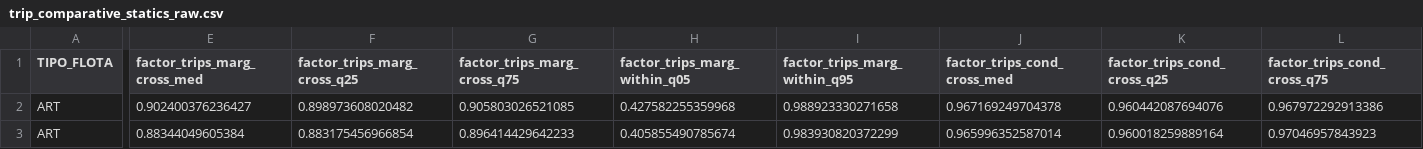
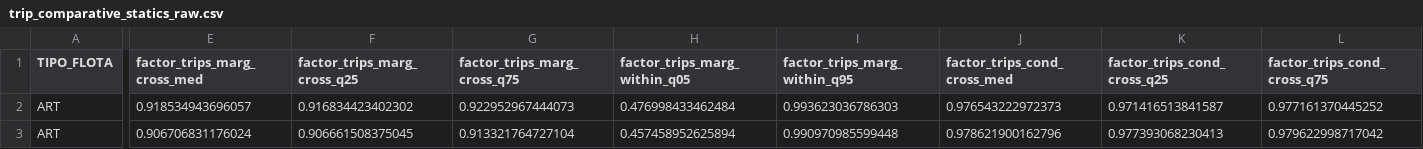
Before and after one commit to fquezadae/Impact-of-Environmental-Variability-on-Harvest, a CSV file: tables/trip_comparative_statics_raw.csv, drawn as a sheet; only a part is shown, gaps mark what is left out; the diff covers the shown part only; the diff names each change by its address in the sheet, - before the commit and + after, or states it on an @@ line.

```diff
--- a/tables/trip_comparative_statics_raw.csv
+++ b/tables/trip_comparative_statics_raw.csv
-E2 (factor_trips_marg_cross_med): 0.902400376236427
+E2 (factor_trips_marg_cross_med): 0.918534943696057
-F2 (factor_trips_marg_cross_q25): 0.898973608020482
+F2 (factor_trips_marg_cross_q25): 0.916834423402302
-G2 (factor_trips_marg_cross_q75): 0.905803026521085
+G2 (factor_trips_marg_cross_q75): 0.922952967444073
-H2 (factor_trips_marg_within_q05): 0.427582255359968
+H2 (factor_trips_marg_within_q05): 0.476998433462484
-I2 (factor_trips_marg_within_q95): 0.988923330271658
+I2 (factor_trips_marg_within_q95): 0.993623036786303
-J2 (factor_trips_cond_cross_med): 0.967169249704378
+J2 (factor_trips_cond_cross_med): 0.976543222972373
-K2 (factor_trips_cond_cross_q25): 0.960442087694076
+K2 (factor_trips_cond_cross_q25): 0.971416513841587
-L2 (factor_trips_cond_cross_q75): 0.967972292913386
+L2 (factor_trips_cond_cross_q75): 0.977161370445252
-E3 (factor_trips_marg_cross_med): 0.88344049605384
+E3 (factor_trips_marg_cross_med): 0.906706831176024
-F3 (factor_trips_marg_cross_q25): 0.883175456966854
+F3 (factor_trips_marg_cross_q25): 0.906661508375045
-G3 (factor_trips_marg_cross_q75): 0.896414429642233
+G3 (factor_trips_marg_cross_q75): 0.913321764727104
-H3 (factor_trips_marg_within_q05): 0.405855490785674
+H3 (factor_trips_marg_within_q05): 0.457458952625894
-I3 (factor_trips_marg_within_q95): 0.983930820372299
+I3 (factor_trips_marg_within_q95): 0.990970985599448
-J3 (factor_trips_cond_cross_med): 0.965996352587014
+J3 (factor_trips_cond_cross_med): 0.978621900162796
-K3 (factor_trips_cond_cross_q25): 0.960018259889164
+K3 (factor_trips_cond_cross_q25): 0.977393068230413
-L3 (factor_trips_cond_cross_q75): 0.97046957843923
+L3 (factor_trips_cond_cross_q75): 0.979622998717042
```
Also changed, not shown: 72 edited cells elsewhere in this file, tables/appendix_g_trips_variance_decomposition.csv, tables/appendix_g_trips_variance_decomposition_raw.csv, 7 other files.
